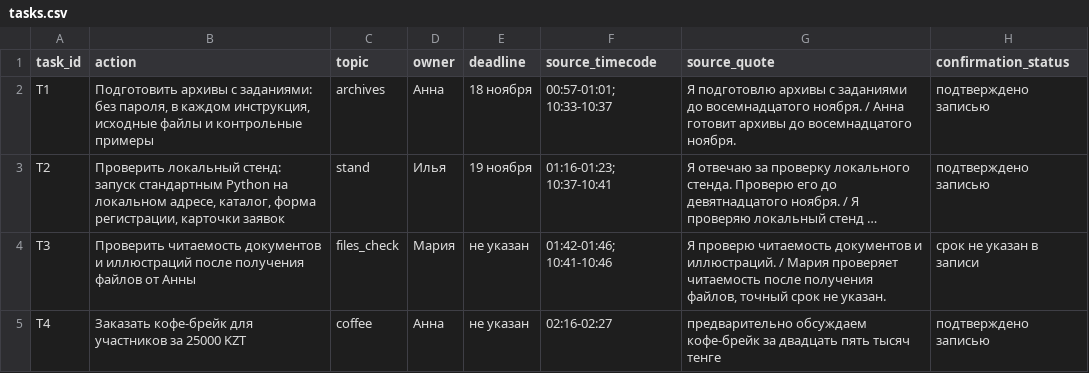
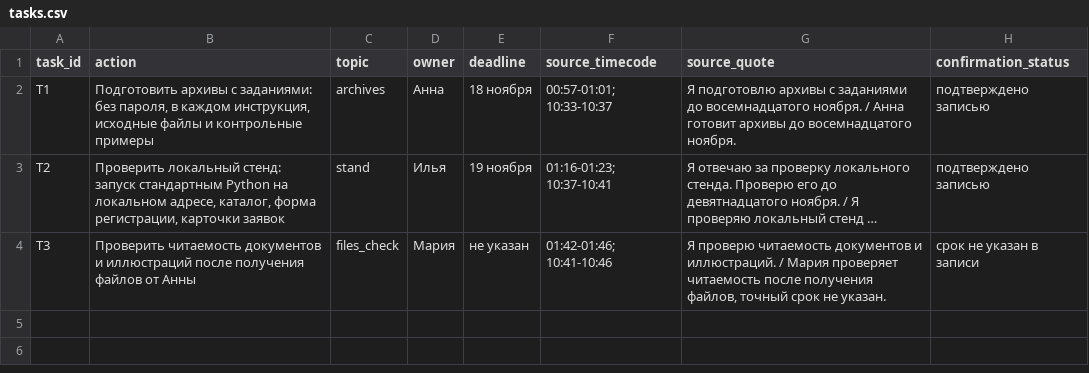
Before and after one commit to ARepnikov777/Training, a CSV file: submissions/wilddancer-oss/SA07/result/tasks.csv, drawn as a sheet; long unchanged cells end in …; the diff names each change by its address in the sheet, - before the commit and + after, or states it on an @@ line.

```diff
--- a/submissions/wilddancer-oss/SA07/result/tasks.csv
+++ b/submissions/wilddancer-oss/SA07/result/tasks.csv
-row 5: T4 | Заказать кофе-брейк для участников за 25000 KZT | coffee | Анна | не указан | 02:16-02:27 | предварительно обсуждаем кофе-брейк за двадцать пять тысяч тенге | подтверждено записью
```
